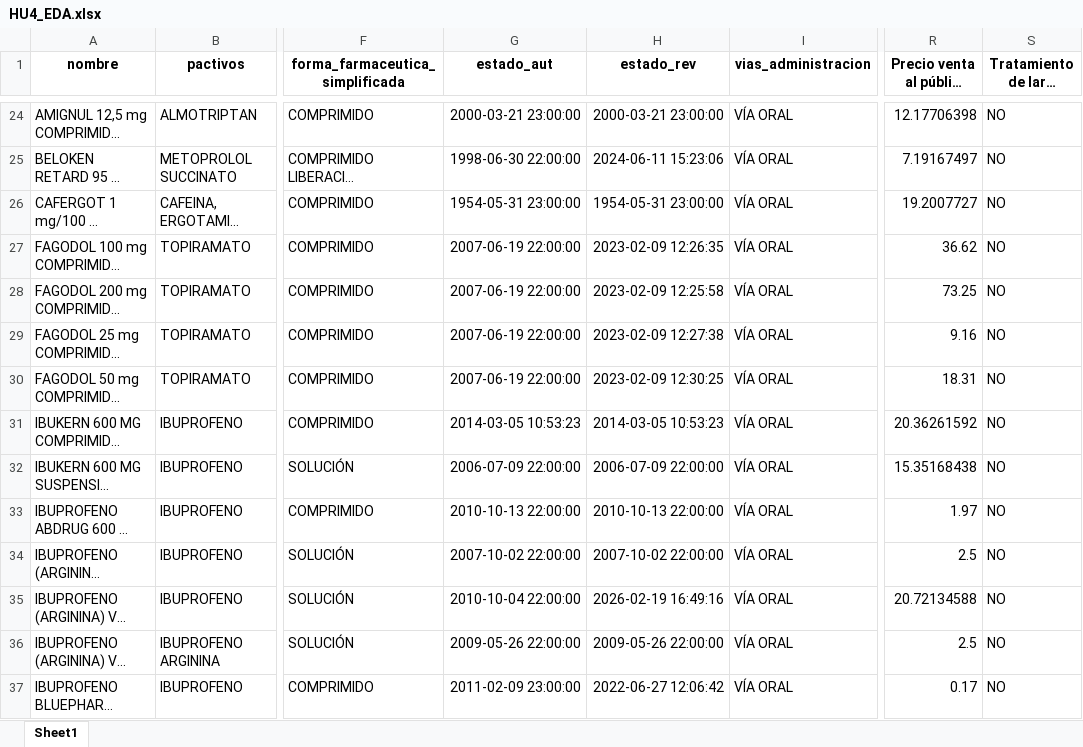
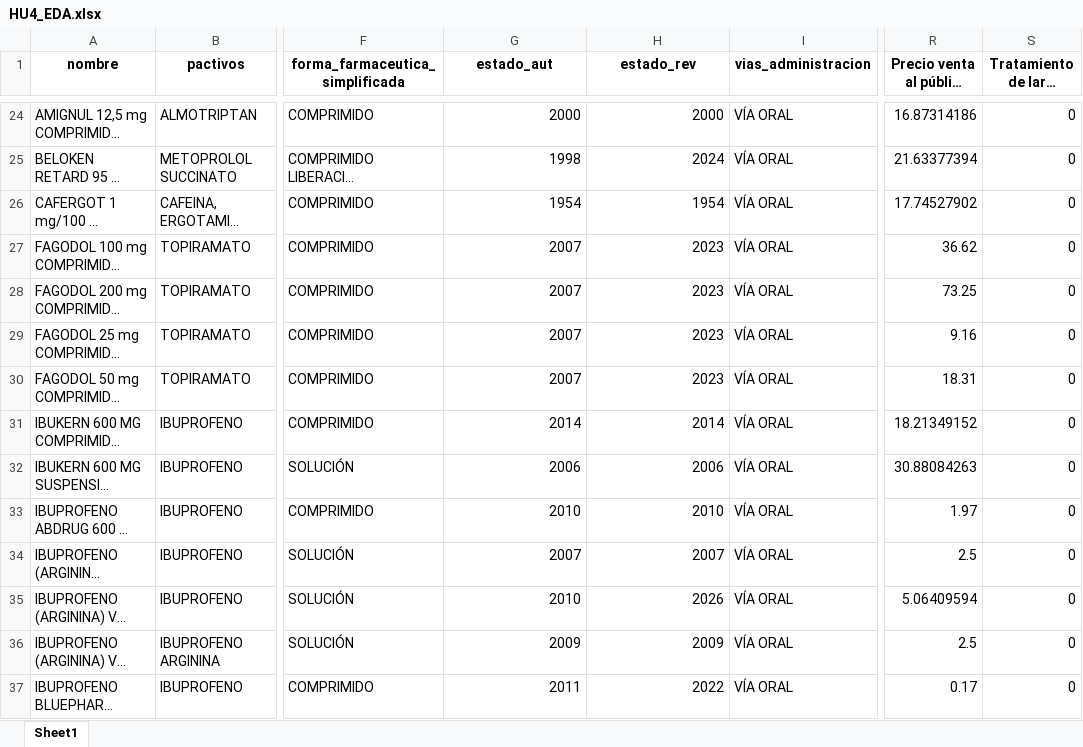
Before and after one commit to Chicloneo/Proyecto-Ingenieria-Dato, an Excel workbook: src/data/HU4_EDA.xlsx, sheet Sheet1, drawn as a sheet; only a part is shown, gaps mark what is left out; long unchanged cells end in …; values as stored, in another font and other column widths than the file's, no borders; the diff covers the shown part only; the diff names each change by its address in the sheet, - before the commit and + after, or states it on an @@ line.

```diff
--- a/src/data/HU4_EDA.xlsx (sheet Sheet1)
+++ b/src/data/HU4_EDA.xlsx (sheet Sheet1)
-G24 (estado_aut): 2000-03-21 23:00:00
+G24 (estado_aut): 2000
-H24 (estado_rev): 2000-03-21 23:00:00
+H24 (estado_rev): 2000
-R24 (Precio venta al público con IVA): 12.17706398
+R24 (Precio venta al público con IVA): 16.87314186
-S24:S37 (Tratamiento de larga duración): NO
+S24:S37 (Tratamiento de larga duración): 0
-G25 (estado_aut): 1998-06-30 22:00:00
+G25 (estado_aut): 1998
-H25 (estado_rev): 2024-06-11 15:23:06
+H25 (estado_rev): 2024
-R25 (Precio venta al público con IVA): 7.19167497
+R25 (Precio venta al público con IVA): 21.63377394
-G26 (estado_aut): 1954-05-31 23:00:00
+G26 (estado_aut): 1954
-H26 (estado_rev): 1954-05-31 23:00:00
+H26 (estado_rev): 1954
-R26 (Precio venta al público con IVA): 19.2007727
+R26 (Precio venta al público con IVA): 17.74527902
-G27:G30 (estado_aut): 2007-06-19 22:00:00
+G27:G30 (estado_aut): 2007
-H27 (estado_rev): 2023-02-09 12:26:35
+H27 (estado_rev): 2023
-H28 (estado_rev): 2023-02-09 12:25:58
+H28 (estado_rev): 2023
-H29 (estado_rev): 2023-02-09 12:27:38
+H29 (estado_rev): 2023
-H30 (estado_rev): 2023-02-09 12:30:25
+H30 (estado_rev): 2023
-G31 (estado_aut): 2014-03-05 10:53:23
+G31 (estado_aut): 2014
-H31 (estado_rev): 2014-03-05 10:53:23
+H31 (estado_rev): 2014
-R31 (Precio venta al público con IVA): 20.36261592
+R31 (Precio venta al público con IVA): 18.21349152
-G32 (estado_aut): 2006-07-09 22:00:00
+G32 (estado_aut): 2006
-H32 (estado_rev): 2006-07-09 22:00:00
+H32 (estado_rev): 2006
-R32 (Precio venta al público con IVA): 15.35168438
+R32 (Precio venta al público con IVA): 30.88084263
-G33 (estado_aut): 2010-10-13 22:00:00
+G33 (estado_aut): 2010
-H33 (estado_rev): 2010-10-13 22:00:00
+H33 (estado_rev): 2010
-G34 (estado_aut): 2007-10-02 22:00:00
+G34 (estado_aut): 2007
-H34 (estado_rev): 2007-10-02 22:00:00
+H34 (estado_rev): 2007
-G35 (estado_aut): 2010-10-04 22:00:00
+G35 (estado_aut): 2010
-H35 (estado_rev): 2026-02-19 16:49:16
+H35 (estado_rev): 2026
-R35 (Precio venta al público con IVA): 20.72134588
+R35 (Precio venta al público con IVA): 5.06409594
-G36 (estado_aut): 2009-05-26 22:00:00
+G36 (estado_aut): 2009
-H36 (estado_rev): 2009-05-26 22:00:00
+H36 (estado_rev): 2009
-G37 (estado_aut): 2011-02-09 23:00:00
+G37 (estado_aut): 2011
-H37 (estado_rev): 2022-06-27 12:06:42
+H37 (estado_rev): 2022
```
Also changed, not shown: 184 edited cells elsewhere in this sheet, 3 other files.
